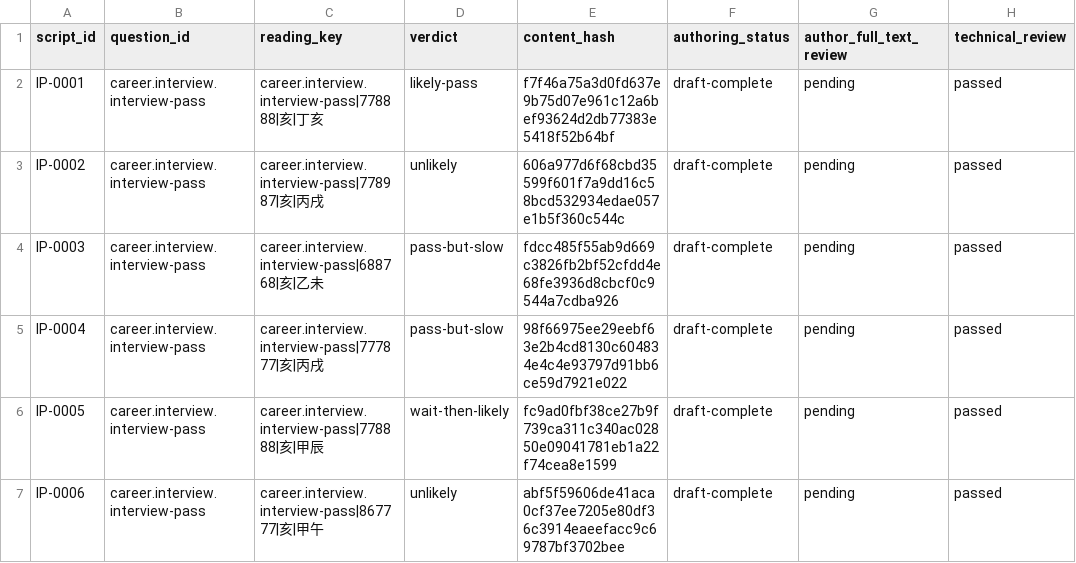
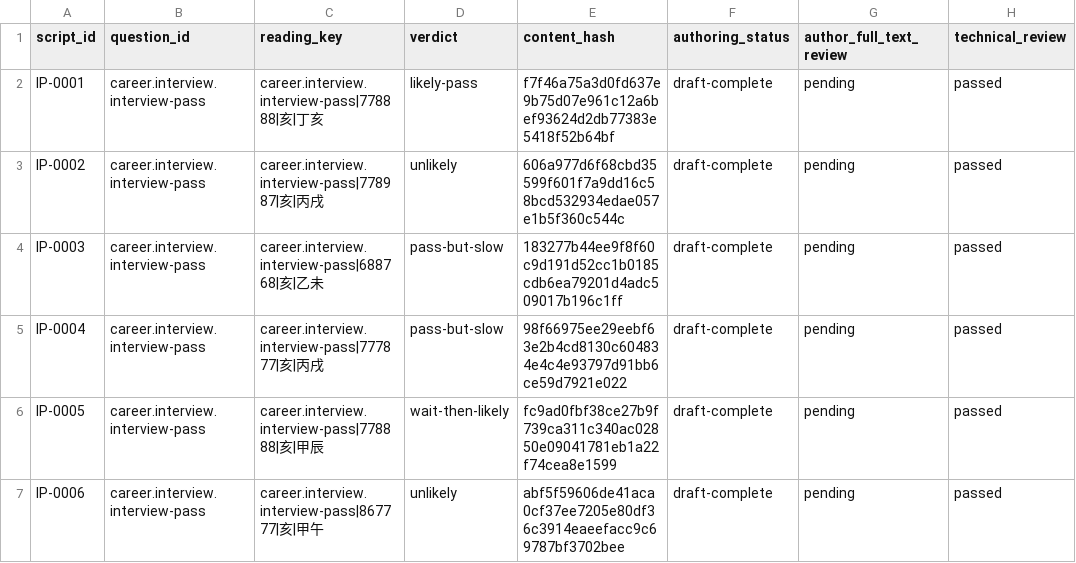
Before and after one commit to turnupmason/Wengua_Liuyao, a CSV file: docs/12_REVIEW_RECORDS.csv, drawn as a sheet; only a part is shown; the diff names each change by its address in the sheet, - before the commit and + after, or states it on an @@ line.

```diff
--- a/docs/12_REVIEW_RECORDS.csv
+++ b/docs/12_REVIEW_RECORDS.csv
-E4 (content_hash): fdcc485f55ab9d669c3826fb2bf52cfdd4e68fe3936d8cbcf0c9544a7cdba926
+E4 (content_hash): 183277b44ee9f8f60c9d191d52cc1b0185cdb6ea79201d4adc509017b196c1ff
```
Also changed, not shown: 21 other files.
